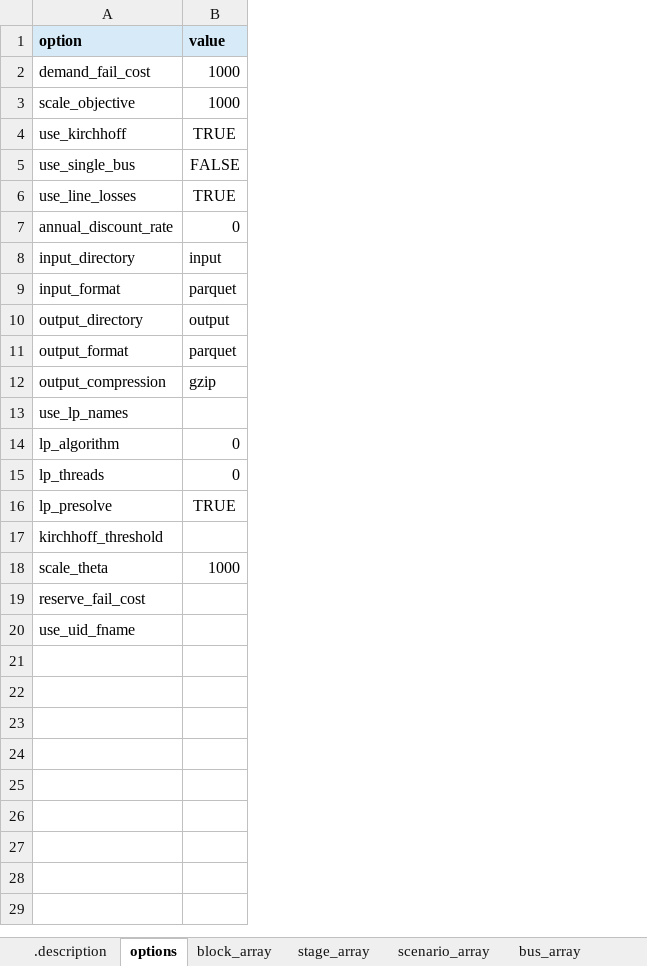
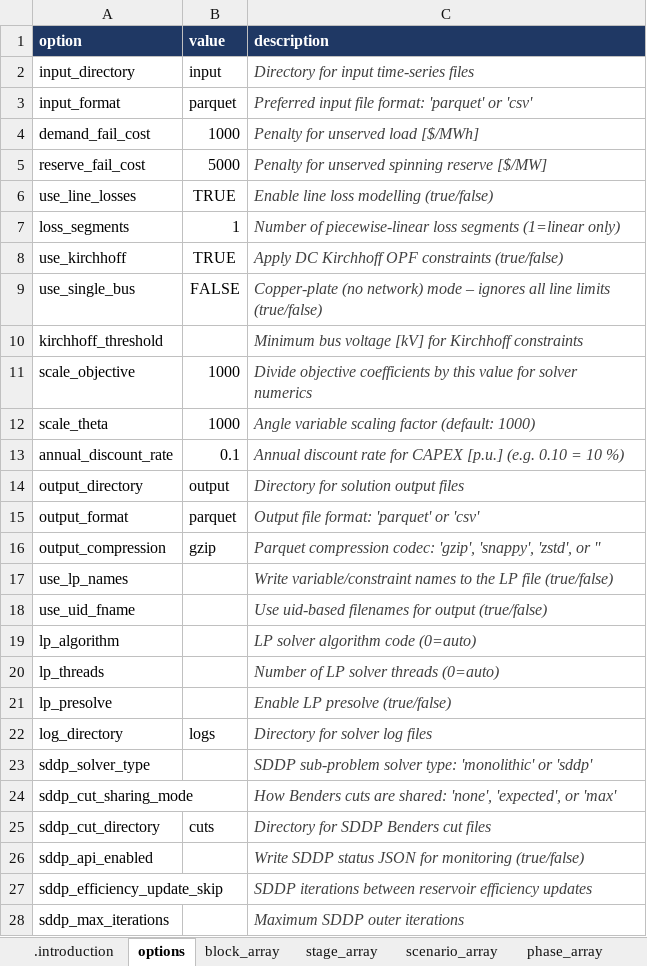
Before and after one commit to gtopt-community/gtopt, an Excel workbook: docs/templates/gtopt_template.xlsx, sheet options, drawn as a sheet; only a part is shown; values as stored, in another font and other column widths than the file's, no borders; removed rows and columns are numbered as before the commit, all else as after; the diff covers the shown part only; the diff names each change by its address in the sheet, - before the commit and + after, or states it on an @@ line.

```diff
--- a/docs/templates/gtopt_template.xlsx (sheet options)
+++ b/docs/templates/gtopt_template.xlsx (sheet options)
-sheet tab: .description
+sheet tab: .introduction
+sheet tab: phase_array
+column C (description), row 4: Penalty for unserved load [$/MWh]; rows 8-9: Apply DC Kirchhoff OPF constraints (true/false) | Copper-plate (no network) mode – ignores all line limits (true/false); rows 13-18: Annual discount rate for CAPEX [p.u.] (e.g. 0.10 = 10 %) | Directory for solution output files | Output file format: 'parquet' or 'csv' | Parquet compression codec: 'gzip', 'snappy', 'zstd', or '' | Write variable/constraint names to the LP file (true/false) | Use uid-based filenames for output (true/false)
@@ A1:B1 fill: #D6EAF8 → #1F3864, text colour: black → #FFFFFF @@
@@ row 8 moved to row 2: input_directory @@
@@ row 9 moved to row 3: input_format @@
+row 5: reserve_fail_cost | 5000 | Penalty for unserved spinning reserve [$/MW]
+row 7: loss_segments | 1 | Number of piecewise-linear loss segments (1=linear only)
@@ row 17 moved to row 10: kirchhoff_threshold @@
@@ row 3 moved to row 11: scale_objective @@
@@ row 18 moved to row 12: scale_theta @@
-B13 (value): 0
+B13 (value): 0.1
-row 14: lp_algorithm | 0
-row 15: lp_threads | 0
-row 16: lp_presolve | TRUE
-row 19: reserve_fail_cost
+row 19: lp_algorithm |  | LP solver algorithm code (0=auto)
+row 20: lp_threads |  | Number of LP solver threads (0=auto)
+row 21: lp_presolve |  | Enable LP presolve (true/false)
+row 22: log_directory | logs | Directory for solver log files
+row 23: sddp_solver_type |  | SDDP sub-problem solver type: 'monolithic' or 'sddp'
+row 24: sddp_cut_sharing_mode |  | How Benders cuts are shared: 'none', 'expected', or 'max'
+row 25: sddp_cut_directory | cuts | Directory for SDDP Benders cut files
+row 26: sddp_api_enabled |  | Write SDDP status JSON for monitoring (true/false)
+row 27: sddp_efficiency_update_skip |  | SDDP iterations between reservoir efficiency updates
+row 28: sddp_max_iterations |  | Maximum SDDP outer iterations
```
Also changed, not shown: 7 added rows elsewhere in this sheet, sheet .introduction, sheet battery_array, sheet reservoir_array, sheet demand_array, sheet converter_array, sheet reserve_provision_array, 16 more sheets, other sheet tabs, 5 other files.
